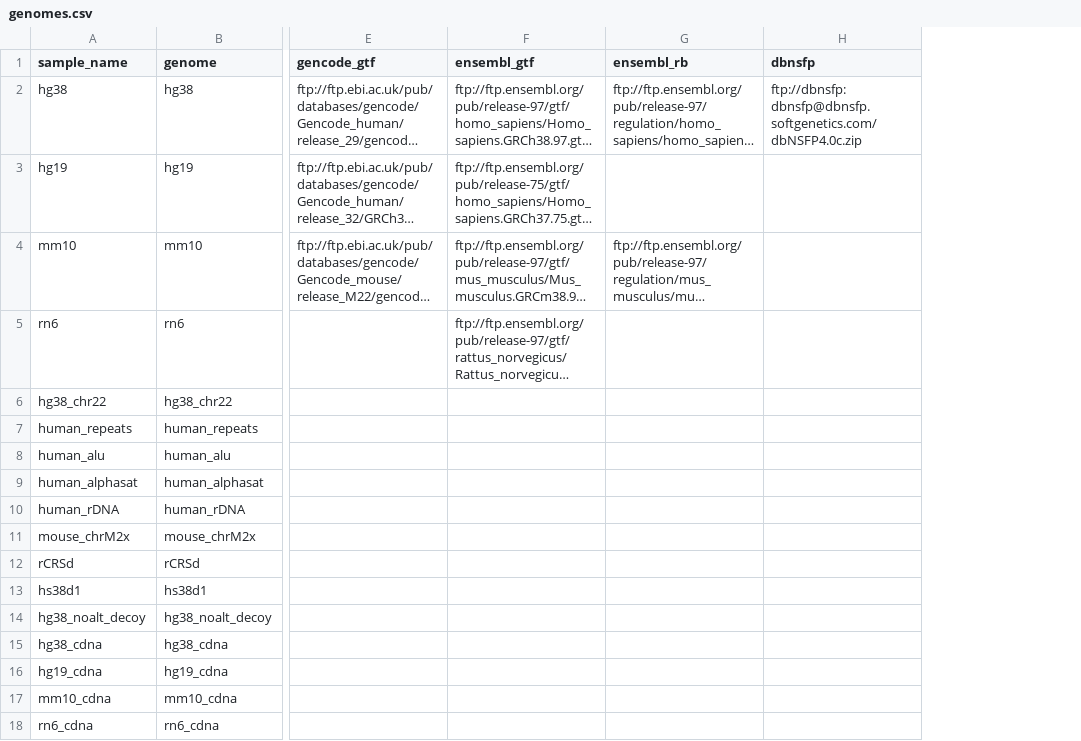
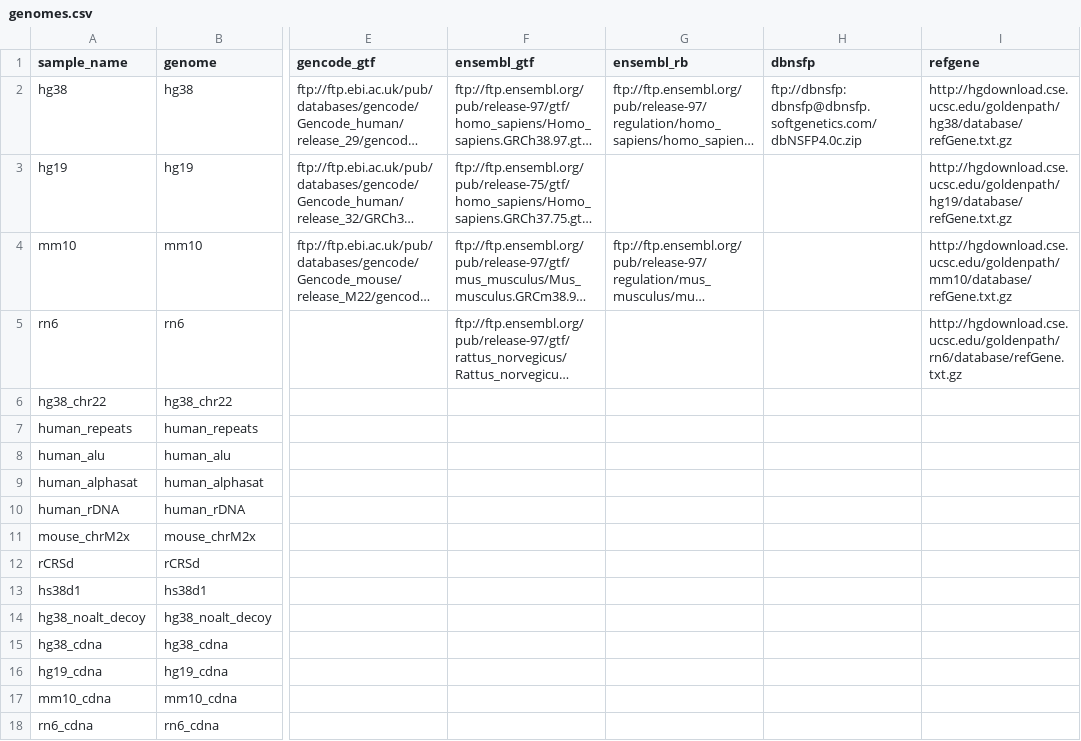
Before and after one commit to databio/databio_genomes, a CSV file: genomes.csv, drawn as a sheet; only a part is shown, gaps mark what is left out; long unchanged cells end in …; the diff names each change by its address in the sheet, - before the commit and + after, or states it on an @@ line.

```diff
--- a/genomes.csv
+++ b/genomes.csv
+column I (refgene), rows 2-5: http://hgdownload.cse.ucsc.edu/goldenpath/hg38/database/refGene.txt.gz | http://hgdownload.cse.ucsc.edu/goldenpath/hg19/database/refGene.txt.gz | http://hgdownload.cse.ucsc.edu/goldenpath/mm10/database/refGene.txt.gz | http://hgdownload.cse.ucsc.edu/goldenpath/rn6/database/refGene.txt.gz
```
Also changed, not shown: assets.csv.
